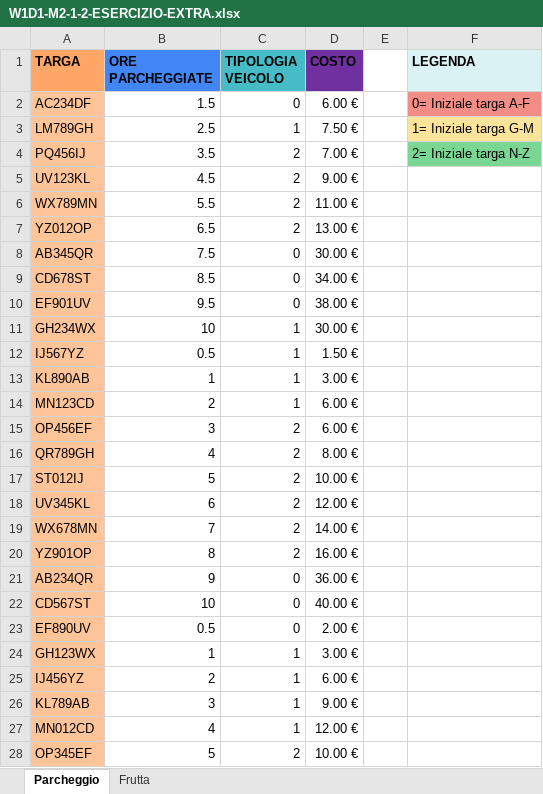
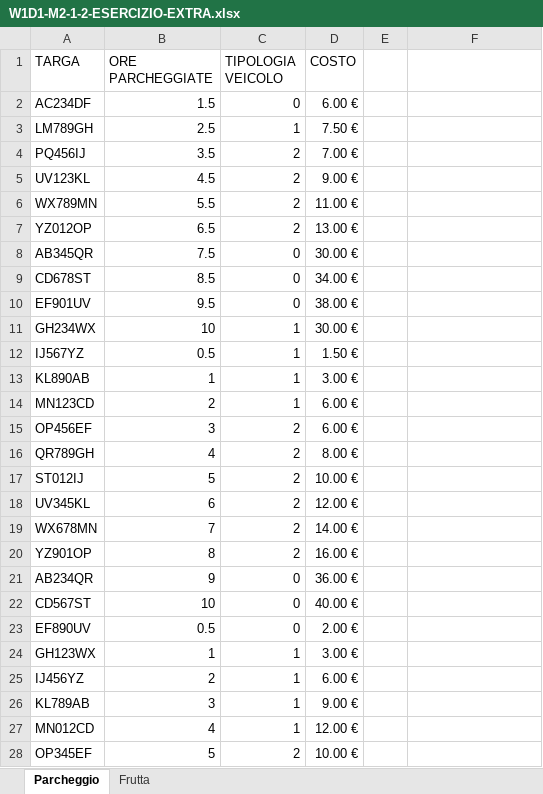
Before and after one commit to flaviobenti/EPICODE_EXCEL_DAPT0724, an Excel workbook: W1D1-M2-1-2-ESERCIZIO-EXTRA.xlsx, sheet Parcheggio, drawn as a sheet; only a part is shown; values as stored, in another font and other column widths than the file's, no borders; conditional formats not drawn; the diff covers the shown part only; the diff names each change by its address in the sheet, - before the commit and + after, or states it on an @@ line.

```diff
--- a/W1D1-M2-1-2-ESERCIZIO-EXTRA.xlsx (sheet Parcheggio)
+++ b/W1D1-M2-1-2-ESERCIZIO-EXTRA.xlsx (sheet Parcheggio)
-A1 fill: #FFA767
+A1 fill: none
-A1:D1 bold: on
+A1:D1 bold: off
-B1 fill: #4285F4
+B1 fill: none
-C1 fill: #46BDC6
+C1 fill: none
-D1 fill: #7030A0
+D1 fill: none
-F1: LEGENDA
+F1: (empty)
-F1 fill: #DAF2F4
+F1 fill: none
-A2:A28 fill: #FFC599
+A2:A28 fill: none
-F2: 0= Iniziale targa A-F
+F2: (empty)
-F2 fill: #F28E86
+F2 fill: none
-F3: 1= Iniziale targa G-M
+F3: (empty)
-F3 fill: #FDE49B
+F3 fill: none
-F4: 2= Iniziale targa N-Z
+F4: (empty)
-F4 fill: #7AD693
+F4 fill: none
```
Also changed, not shown: cell formats elsewhere in this sheet, sheet Frutta.
